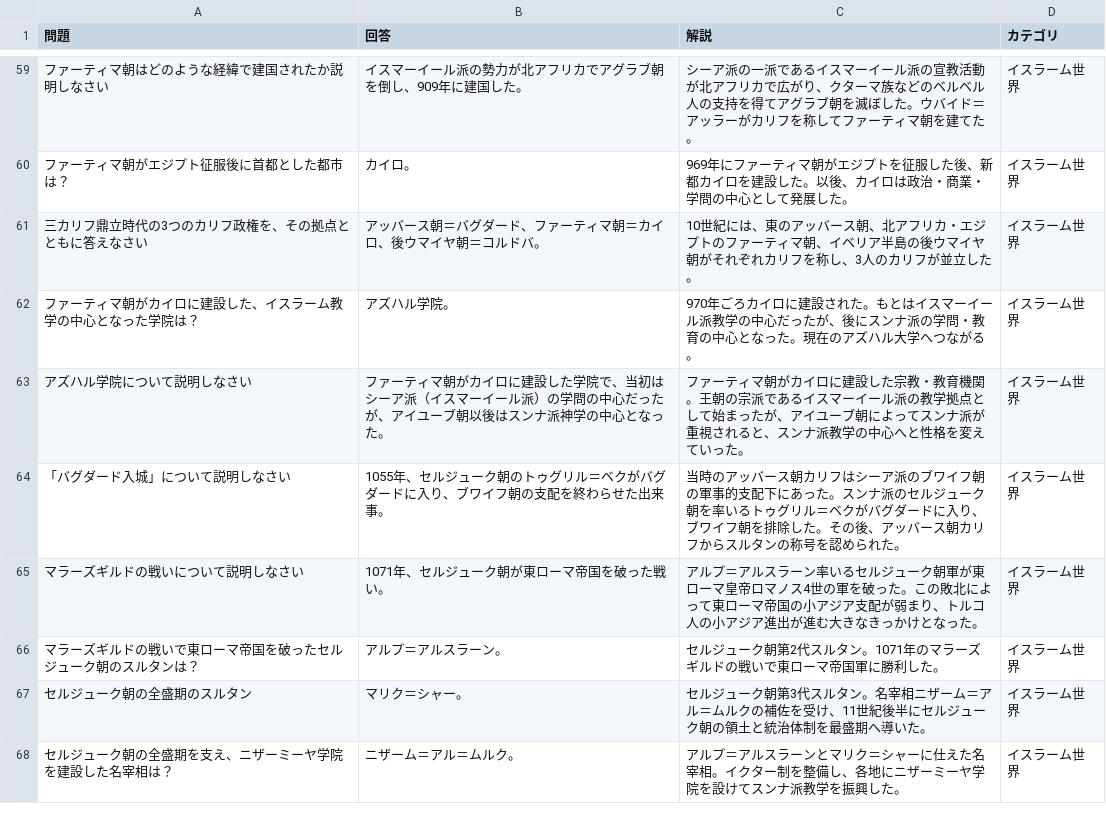
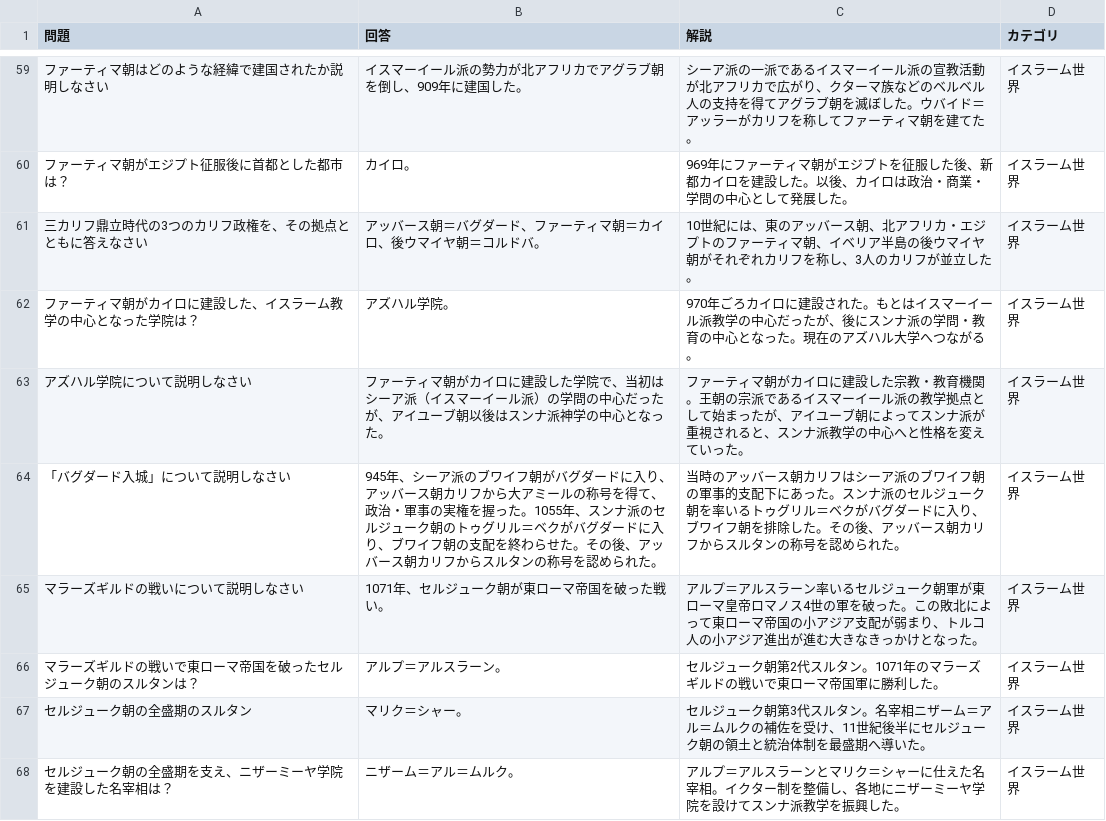
Before and after one commit to umedademu/anki, a CSV file: data/source/world-history-so/questions.csv, drawn as a sheet; only a part is shown, gaps mark what is left out.

```diff
--- a/data/source/world-history-so/questions.csv
+++ b/data/source/world-history-so/questions.csv
@@ -63,3 +63,3 @@
 "アズハル学院について説明しなさい","ファーティマ朝がカイロに建設した学院で、当初はシーア派（イスマーイール派）の学問の中心だったが、アイユーブ朝以後はスンナ派神学の中心となった。","ファーティマ朝がカイロに建設した宗教・教育機関。王朝の宗派であるイスマーイール派の教学拠点として始まったが、アイユーブ朝によってスンナ派が重視されると、スンナ派教学の中心へと性格を変えていった。","イスラーム世界"
-"「バグダード入城」について説明しなさい","1055年、セルジューク朝のトゥグリル＝ベクがバグダードに入り、ブワイフ朝の支配を終わらせた出来事。","当時のアッバース朝カリフはシーア派のブワイフ朝の軍事的支配下にあった。スンナ派のセルジューク朝を率いるトゥグリル＝ベクがバグダードに入り、ブワイフ朝を排除した。その後、アッバース朝カリフからスルタンの称号を認められた。","イスラーム世界"
+"「バグダード入城」について説明しなさい","945年、シーア派のブワイフ朝がバグダードに入り、アッバース朝カリフから大アミールの称号を得て、政治・軍事の実権を握った。1055年、スンナ派のセルジューク朝のトゥグリル＝ベクがバグダードに入り、ブワイフ朝の支配を終わらせた。その後、アッバース朝カリフからスルタンの称号を認められた。","当時のアッバース朝カリフはシーア派のブワイフ朝の軍事的支配下にあった。スンナ派のセルジューク朝を率いるトゥグリル＝ベクがバグダードに入り、ブワイフ朝を排除した。その後、アッバース朝カリフからスルタンの称号を認められた。","イスラーム世界"
 "マラーズギルドの戦いについて説明しなさい","1071年、セルジューク朝が東ローマ帝国を破った戦い。","アルプ＝アルスラーン率いるセルジューク朝軍が東ローマ皇帝ロマノス4世の軍を破った。この敗北によって東ローマ帝国の小アジア支配が弱まり、トルコ人の小アジア進出が進む大きなきっかけとなった。","イスラーム世界"
```
Also changed, not shown: 14 other files.
